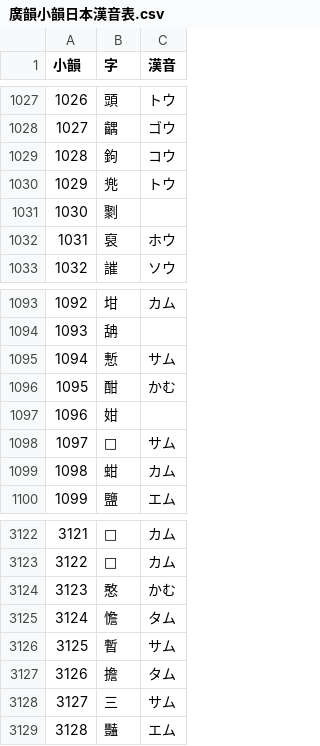
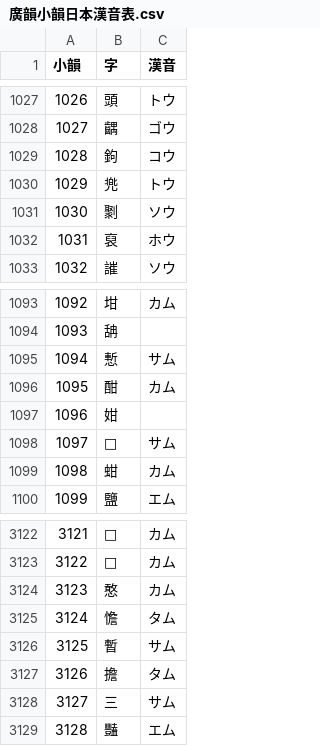
Before and after one commit to leque/textfile, a CSV file: kan-on-all/廣韻小韻日本漢音表.csv, drawn as a sheet; only a part is shown, gaps mark what is left out; the diff covers the shown part only.

```diff
--- a/kan-on-all/廣韻小韻日本漢音表.csv
+++ b/kan-on-all/廣韻小韻日本漢音表.csv
@@ -1030,3 +1030,3 @@
 1029,兠,トウ
-1030,㔌,
+1030,㔌,ソウ
 1031,裒,ホウ
@@ -1095,3 +1095,3 @@
 1094,慙,サム
-1095,酣,かむ
+1095,酣,カム
 1096,姏,
@@ -3123,3 +3123,3 @@
 3122,𧵊,カム
-3123,憨,かむ
+3123,憨,カム
 3124,憺,タム
```
Also changed, not shown: 18 edited cells elsewhere in this file, kan-on-all/日本漢音廣韻全字表.csv.
